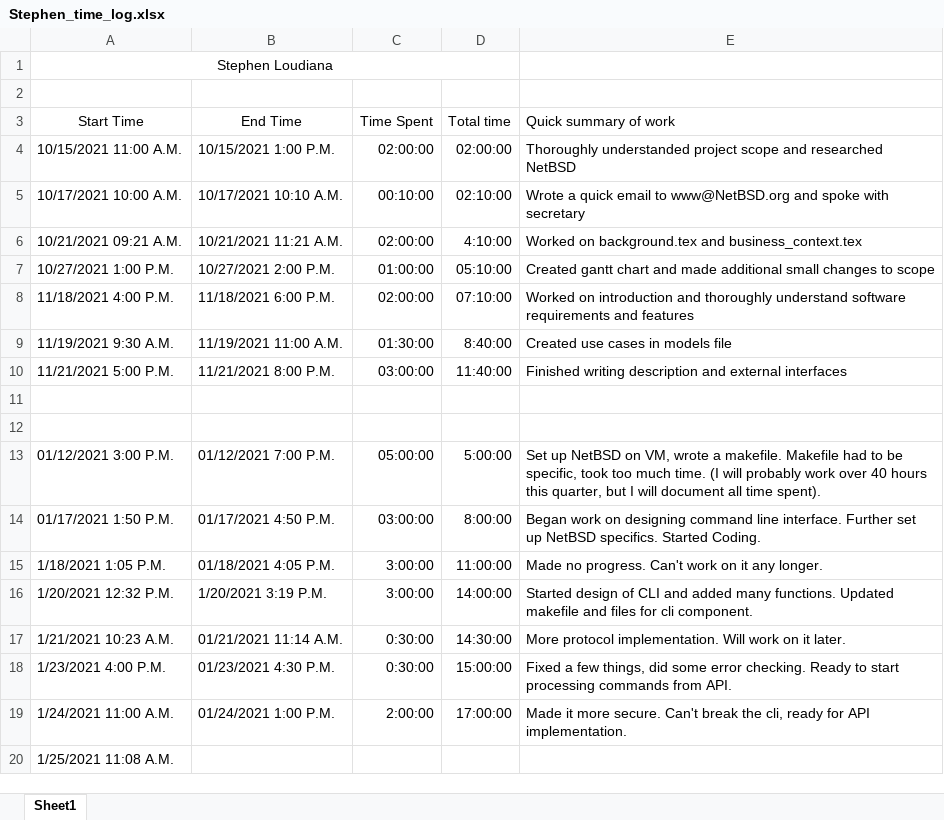
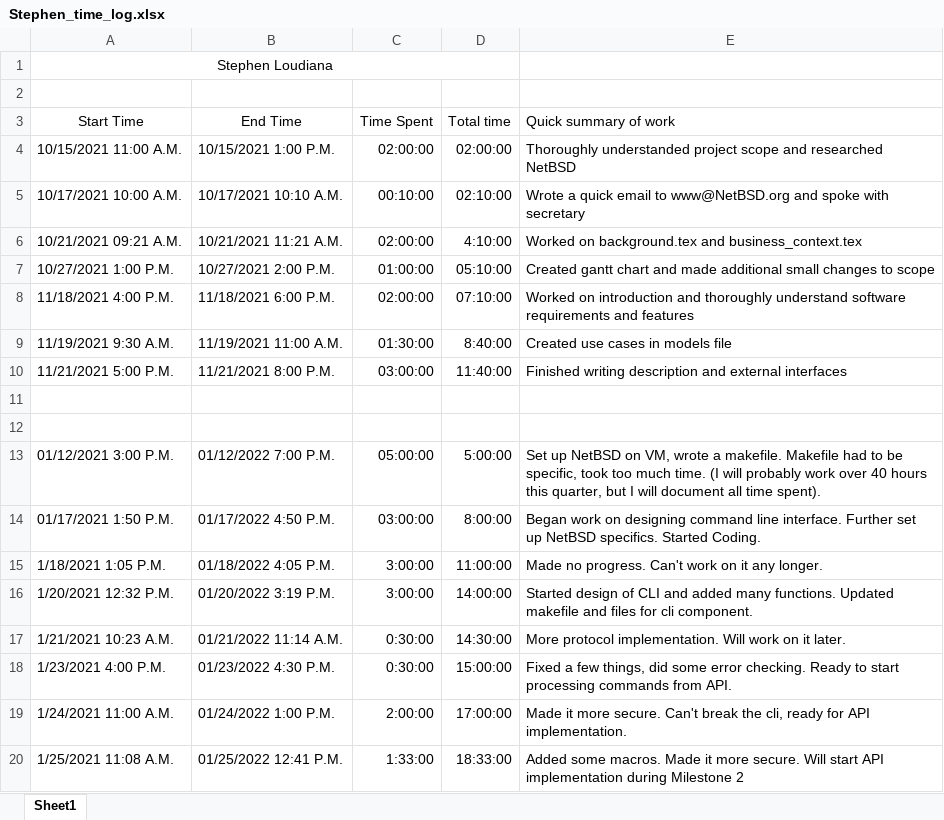
Before and after one commit to KvanQuilst/NetBSD-WifiBrowser, an Excel workbook: docs/time_logs/Stephen_time_log.xlsx, sheet Sheet1, drawn as a sheet; values as stored, in another font and other column widths than the file's, no borders; the diff names each change by its address in the sheet, - before the commit and + after, or states it on an @@ line.

Commit message:
stephen: clock out

```diff
--- a/docs/time_logs/Stephen_time_log.xlsx (sheet Sheet1)
+++ b/docs/time_logs/Stephen_time_log.xlsx (sheet Sheet1)
-B13 (End Time): 01/12/2021 7:00 P.M.
+B13 (End Time): 01/12/2022 7:00 P.M.
-B14 (End Time): 01/17/2021 4:50 P.M.
+B14 (End Time): 01/17/2022 4:50 P.M.
-B15 (End Time): 01/18/2021 4:05 P.M.
+B15 (End Time): 01/18/2022 4:05 P.M.
-B16 (End Time): 1/20/2021 3:19 P.M.
+B16 (End Time): 01/20/2022 3:19 P.M.
-B17 (End Time): 01/21/2021 11:14 A.M.
+B17 (End Time): 01/21/2022 11:14 A.M.
-B18 (End Time): 01/23/2021 4:30 P.M.
+B18 (End Time): 01/23/2022 4:30 P.M.
-B19 (End Time): 01/24/2021 1:00 P.M.
+B19 (End Time): 01/24/2022 1:00 P.M.
-B20 (End Time): (empty)
+B20 (End Time): 01/25/2022 12:41 P.M.
-C20 (Time Spent): (empty)
+C20 (Time Spent): 1:33:00
-D20 (Total time): (empty)
+D20 (Total time): 18:33:00
-E20 (Quick summary of work): (empty)
+E20 (Quick summary of work): Added some macros. Made it more secure. Will start API implementation during Milestone 2
```
Also changed, not shown: 1 other file.
